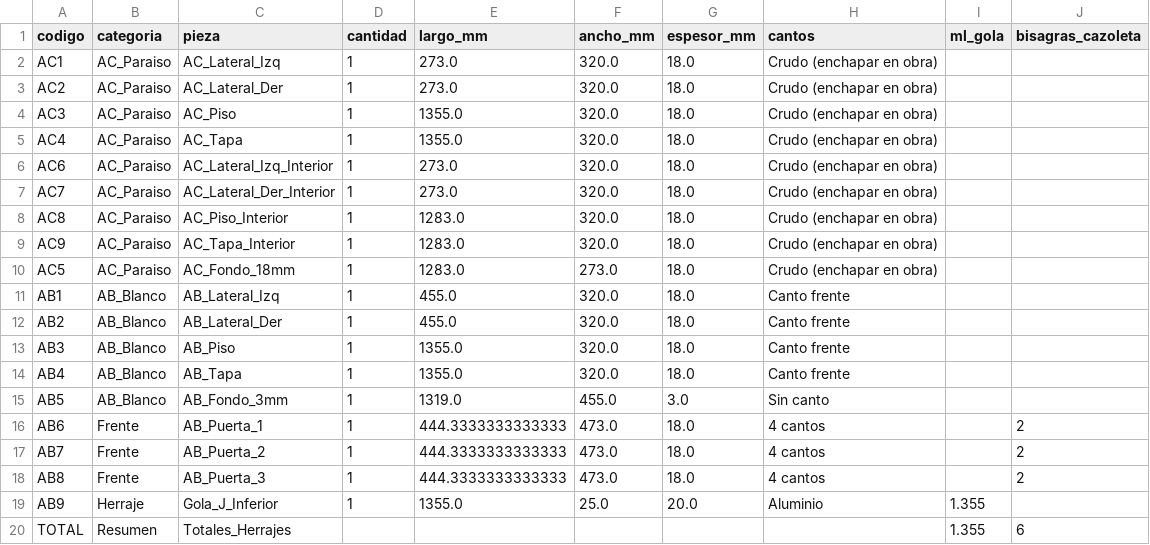
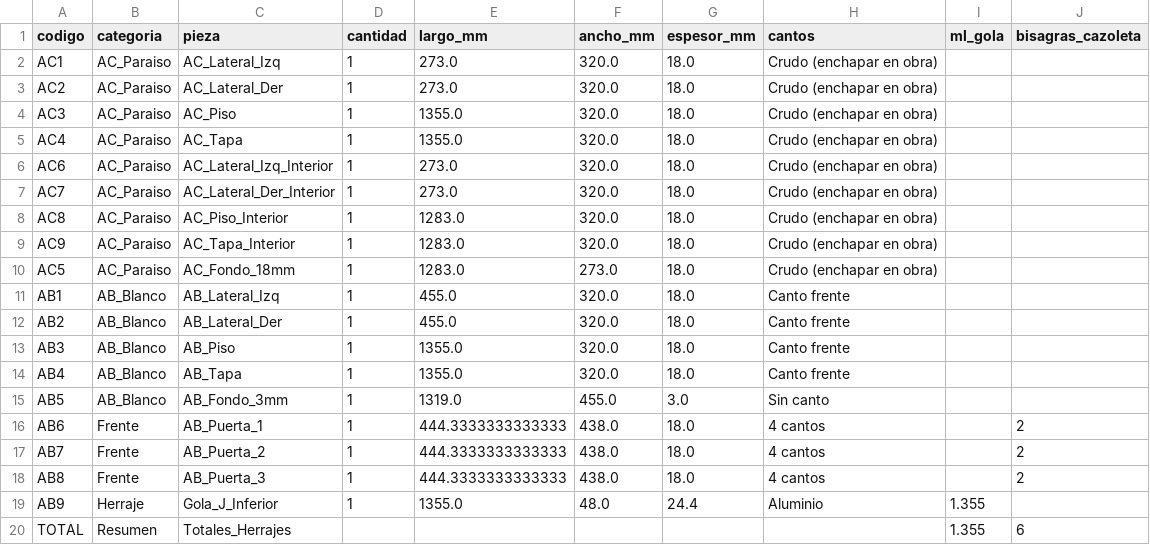
Before and after one commit to mgaitan/cads, a CSV file: bom/AB_bom.csv, drawn as a sheet.

```diff
--- a/bom/AB_bom.csv
+++ b/bom/AB_bom.csv
@@ -15,6 +15,6 @@ AB4,AB_Blanco,AB_Tapa,1,1355.0,320.0,18.0,Canto frente,,
 AB5,AB_Blanco,AB_Fondo_3mm,1,1319.0,455.0,3.0,Sin canto,,
-AB6,Frente,AB_Puerta_1,1,444.3333333333333,473.0,18.0,4 cantos,,2
-AB7,Frente,AB_Puerta_2,1,444.3333333333333,473.0,18.0,4 cantos,,2
-AB8,Frente,AB_Puerta_3,1,444.3333333333333,473.0,18.0,4 cantos,,2
-AB9,Herraje,Gola_J_Inferior,1,1355.0,25.0,20.0,Aluminio,1.355,
+AB6,Frente,AB_Puerta_1,1,444.3333333333333,438.0,18.0,4 cantos,,2
+AB7,Frente,AB_Puerta_2,1,444.3333333333333,438.0,18.0,4 cantos,,2
+AB8,Frente,AB_Puerta_3,1,444.3333333333333,438.0,18.0,4 cantos,,2
+AB9,Herraje,Gola_J_Inferior,1,1355.0,48.0,24.4,Aluminio,1.355,
 TOTAL,Resumen,Totales_Herrajes,,,,,,1.355,6
```
Also changed, not shown: bom/AA_bom.csv, 8 other files.
